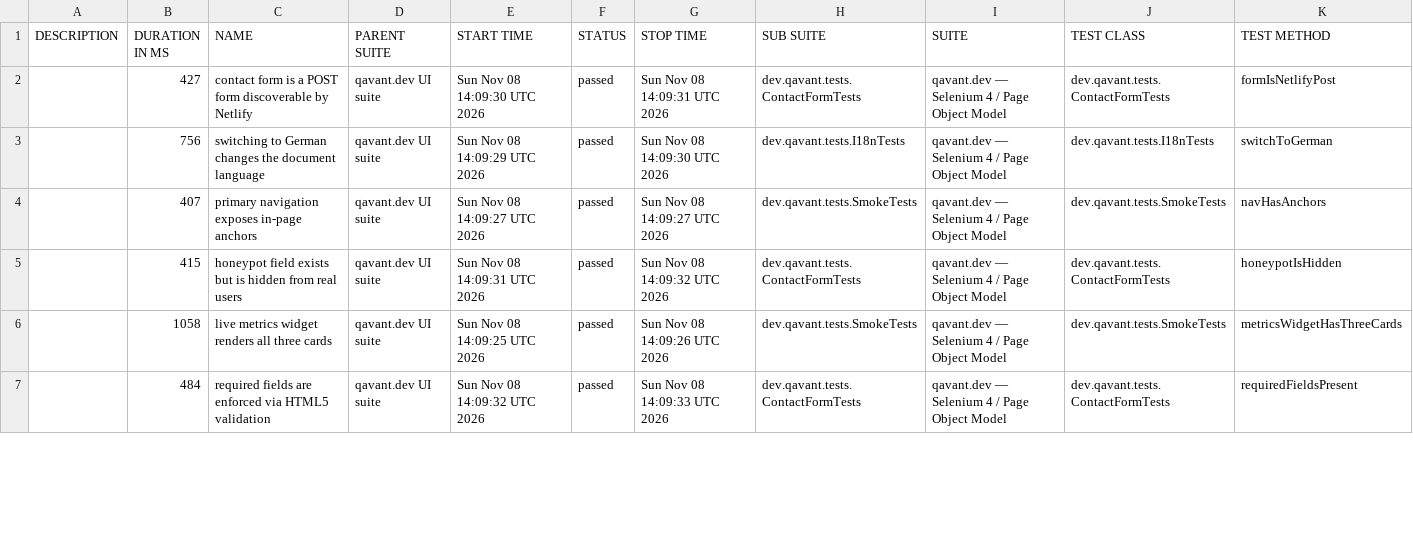
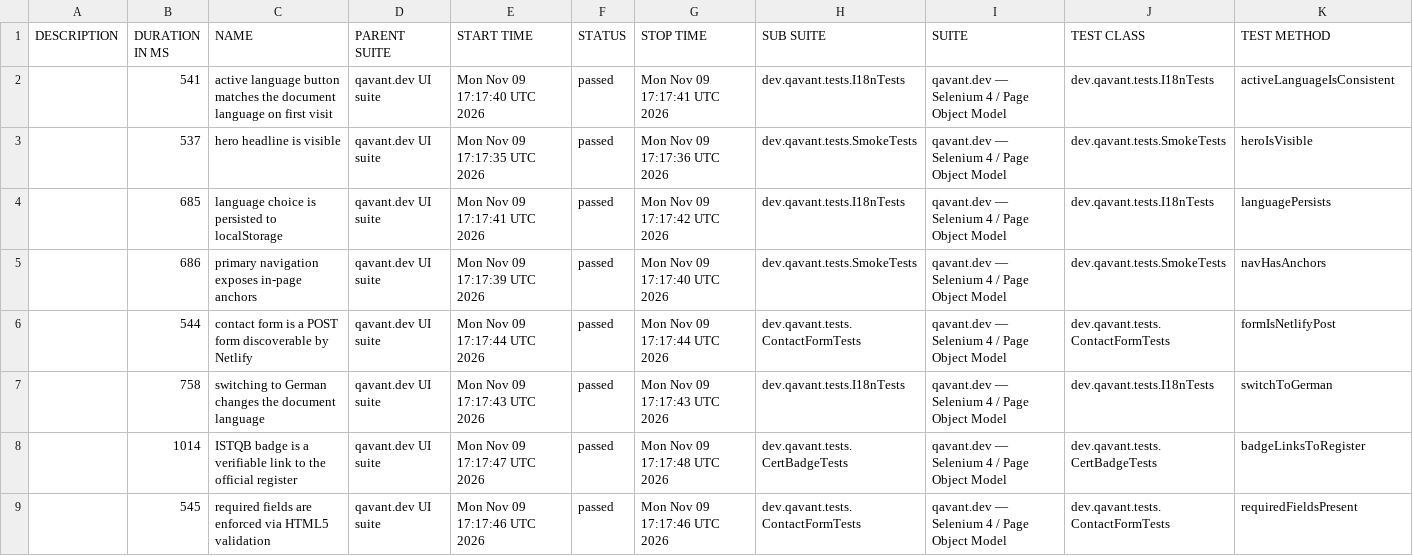
Before and after one commit to peterolah-qa/qavant-selenium, a CSV file: data/suites.csv, drawn as a sheet; only a part is shown; the diff covers the shown part only.

```diff
--- a/data/suites.csv
+++ b/data/suites.csv
@@ -1,7 +1,9 @@
 "DESCRIPTION","DURATION IN MS","NAME","PARENT SUITE","START TIME","STATUS","STOP TIME","SUB SUITE","SUITE","TEST CLASS","TEST METHOD"
-"","427","contact form is a POST form discoverable by Netlify","qavant.dev UI suite","Sun Nov 08 14:09:30 UTC 2026","passed","Sun Nov 08 14:09:31 UTC 2026","dev.qavant.tests.ContactFormTests","qavant.dev — Selenium 4 / Page Object Model","dev.qavant.tests.ContactFormTests","formIsNetlifyPost"
-"","756","switching to German changes the document language","qavant.dev UI suite","Sun Nov 08 14:09:29 UTC 2026","passed","Sun Nov 08 14:09:30 UTC 2026","dev.qavant.tests.I18nTests","qavant.dev — Selenium 4 / Page Object Model","dev.qavant.tests.I18nTests","switchToGerman"
-"","407","primary navigation exposes in-page anchors","qavant.dev UI suite","Sun Nov 08 14:09:27 UTC 2026","passed","Sun Nov 08 14:09:27 UTC 2026","dev.qavant.tests.SmokeTests","qavant.dev — Selenium 4 / Page Object Model","dev.qavant.tests.SmokeTests","navHasAnchors"
-"","415","honeypot field exists but is hidden from real users","qavant.dev UI suite","Sun Nov 08 14:09:31 UTC 2026","passed","Sun Nov 08 14:09:32 UTC 2026","dev.qavant.tests.ContactFormTests","qavant.dev — Selenium 4 / Page Object Model","dev.qavant.tests.ContactFormTests","honeypotIsHidden"
-"","1058","live metrics widget renders all three cards","qavant.dev UI suite","Sun Nov 08 14:09:25 UTC 2026","passed","Sun Nov 08 14:09:26 UTC 2026","dev.qavant.tests.SmokeTests","qavant.dev — Selenium 4 / Page Object Model","dev.qavant.tests.SmokeTests","metricsWidgetHasThreeCards"
-"","484","required fields are enforced via HTML5 validation","qavant.dev UI suite","Sun Nov 08 14:09:32 UTC 2026","passed","Sun Nov 08 14:09:33 UTC 2026","dev.qavant.tests.ContactFormTests","qavant.dev — Selenium 4 / Page Object Model","dev.qavant.tests.ContactFormTests","requiredFieldsPresent"
+"","541","active language button matches the document language on first visit","qavant.dev UI suite","Mon Nov 09 17:17:40 UTC 2026","passed","Mon Nov 09 17:17:41 UTC 2026","dev.qavant.tests.I18nTests","qavant.dev — Selenium 4 / Page Object Model","dev.qavant.tests.I18nTests","activeLanguageIsConsistent"
+"","537","hero headline is visible","qavant.dev UI suite","Mon Nov 09 17:17:35 UTC 2026","passed","Mon Nov 09 17:17:36 UTC 2026","dev.qavant.tests.SmokeTests","qavant.dev — Selenium 4 / Page Object Model","dev.qavant.tests.SmokeTests","heroIsVisible"
+"","685","language choice is persisted to localStorage","qavant.dev UI suite","Mon Nov 09 17:17:41 UTC 2026","passed","Mon Nov 09 17:17:42 UTC 2026","dev.qavant.tests.I18nTests","qavant.dev — Selenium 4 / Page Object Model","dev.qavant.tests.I18nTests","languagePersists"
+"","686","primary navigation exposes in-page anchors","qavant.dev UI suite","Mon Nov 09 17:17:39 UTC 2026","passed","Mon Nov 09 17:17:40 UTC 2026","dev.qavant.tests.SmokeTests","qavant.dev — Selenium 4 / Page Object Model","dev.qavant.tests.SmokeTests","navHasAnchors"
+"","544","contact form is a POST form discoverable by Netlify","qavant.dev UI suite","Mon Nov 09 17:17:44 UTC 2026","passed","Mon Nov 09 17:17:44 UTC 2026","dev.qavant.tests.ContactFormTests","qavant.dev — Selenium 4 / Page Object Model","dev.qavant.tests.ContactFormTests","formIsNetlifyPost"
+"","758","switching to German changes the document language","qavant.dev UI suite","Mon Nov 09 17:17:43 UTC 2026","passed","Mon Nov 09 17:17:43 UTC 2026","dev.qavant.tests.I18nTests","qavant.dev — Selenium 4 / Page Object Model","dev.qavant.tests.I18nTests","switchToGerman"
+"","1014","ISTQB badge is a verifiable link to the official register","qavant.dev UI suite","Mon Nov 09 17:17:47 UTC 2026","passed","Mon Nov 09 17:17:48 UTC 2026","dev.qavant.tests.CertBadgeTests","qavant.dev — Selenium 4 / Page Object Model","dev.qavant.tests.CertBadgeTests","badgeLinksToRegister"
+"","545","required fields are enforced via HTML5 validation","qavant.dev UI suite","Mon Nov 09 17:17:46 UTC 2026","passed","Mon Nov 09 17:17:46 UTC 2026","dev.qavant.tests.ContactFormTests","qavant.dev — Selenium 4 / Page Object Model","dev.qavant.tests.ContactFormTests","requiredFieldsPresent"
```
Also changed, not shown: 2 removed rows and 15 edited cells elsewhere in this file, 36 other files.
